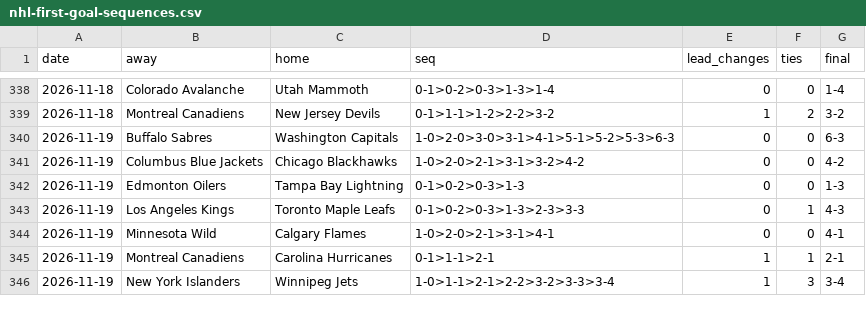
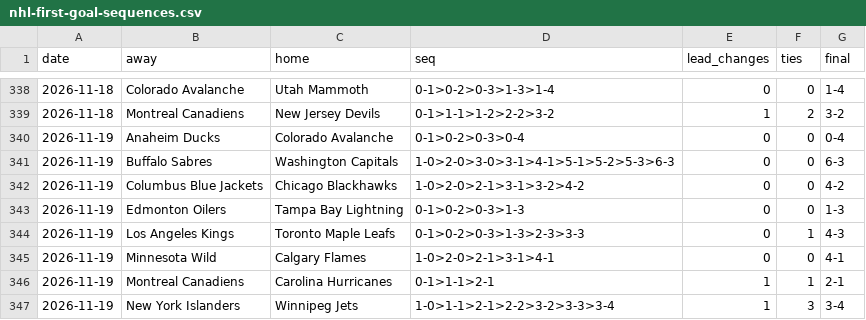
Before and after one commit to michaellvenuti-ops/mv_magic, a CSV file: pc-data/nhl-first-goal-sequences.csv, drawn as a sheet; only a part is shown, gaps mark what is left out; the diff names each change by its address in the sheet, - before the commit and + after, or states it on an @@ line.

Commit message:
pc-scans sync: pc-data/nhl-first-goal-sequences.csv

```diff
--- a/pc-data/nhl-first-goal-sequences.csv
+++ b/pc-data/nhl-first-goal-sequences.csv
+row 340: 2026-11-19 | Anaheim Ducks | Colorado Avalanche | 0-1>0-2>0-3>0-4 | 0 | 0 | 0-4
```
